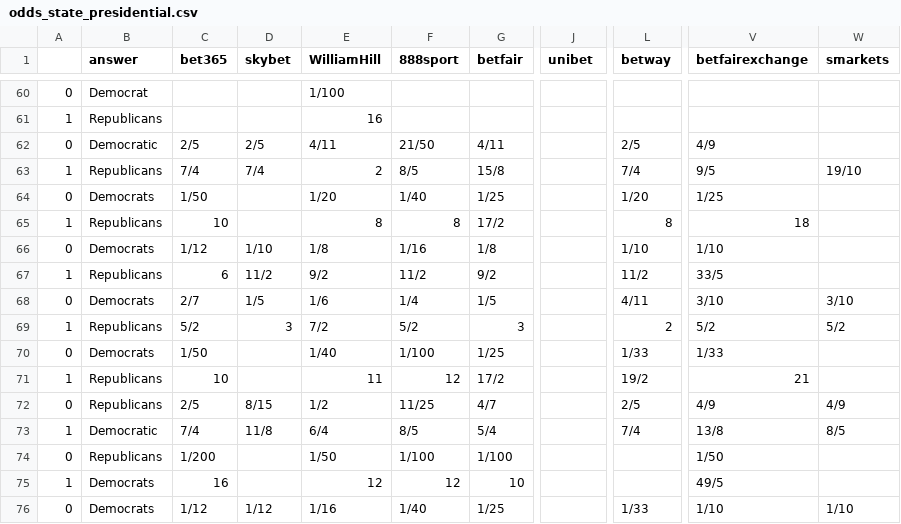
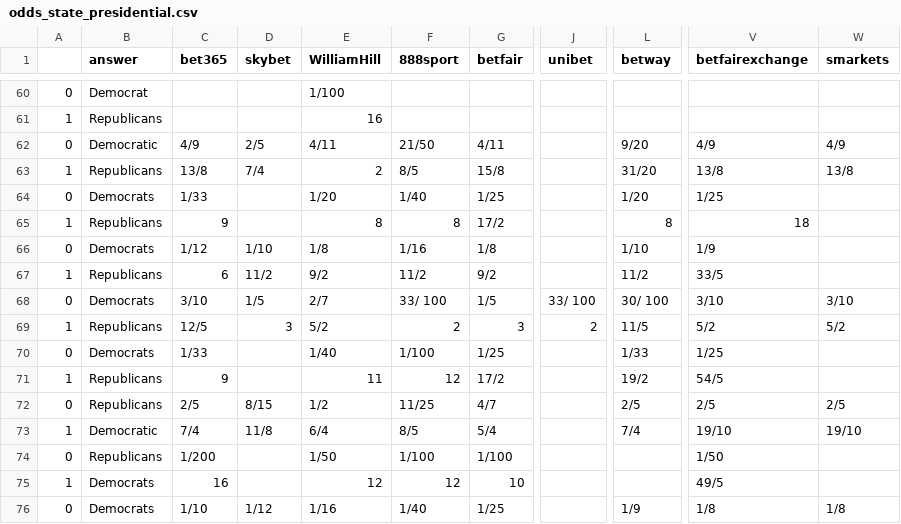
Before and after one commit to mickbransfield/predictit_538_odds, a CSV file: odds_state_presidential.csv, drawn as a sheet; only a part is shown, gaps mark what is left out; the diff covers the shown part only; the diff names each change by its address in the sheet, - before the commit and + after, or states it on an @@ line.

Commit message:
Auto Update | 09/02/20 08:30:35

```diff
--- a/odds_state_presidential.csv
+++ b/odds_state_presidential.csv
-C62 (bet365): 2/5
+C62 (bet365): 4/9
-L62 (betway): 2/5
+L62 (betway): 9/20
-W62 (smarkets): (empty)
+W62 (smarkets): 4/9
-C63 (bet365): 7/4
+C63 (bet365): 13/8
-L63 (betway): 7/4
+L63 (betway): 31/20
-V63 (betfairexchange): 9/5
+V63 (betfairexchange): 13/8
-W63 (smarkets): 19/10
+W63 (smarkets): 13/8
-C64 (bet365): 1/50
+C64 (bet365): 1/33
-C65 (bet365): 10
+C65 (bet365): 9
-V66 (betfairexchange): 1/10
+V66 (betfairexchange): 1/9
-C68 (bet365): 2/7
+C68 (bet365): 3/10
-E68 (WilliamHill): 1/6
+E68 (WilliamHill): 2/7
-F68 (888sport): 1/4
+F68 (888sport): 33/ 100
-J68 (unibet): (empty)
+J68 (unibet): 33/ 100
-L68 (betway): 4/11
+L68 (betway): 30/ 100
-C69 (bet365): 5/2
+C69 (bet365): 12/5
-E69 (WilliamHill): 7/2
+E69 (WilliamHill): 5/2
-F69 (888sport): 5/2
+F69 (888sport): 2
-J69 (unibet): (empty)
+J69 (unibet): 2
-L69 (betway): 2
+L69 (betway): 11/5
-C70 (bet365): 1/50
+C70 (bet365): 1/33
-V70 (betfairexchange): 1/33
+V70 (betfairexchange): 1/25
-C71 (bet365): 10
+C71 (bet365): 9
-V71 (betfairexchange): 21
+V71 (betfairexchange): 54/5
-V72 (betfairexchange): 4/9
+V72 (betfairexchange): 2/5
-W72 (smarkets): 4/9
+W72 (smarkets): 2/5
-V73 (betfairexchange): 13/8
+V73 (betfairexchange): 19/10
-W73 (smarkets): 8/5
+W73 (smarkets): 19/10
-C76 (bet365): 1/12
+C76 (bet365): 1/10
-L76 (betway): 1/33
+L76 (betway): 1/9
-V76 (betfairexchange): 1/10
+V76 (betfairexchange): 1/8
-W76 (smarkets): 1/10
+W76 (smarkets): 1/8
```
Also changed, not shown: 1 added row, 1 removed row and 120 edited cells elsewhere in this file.
